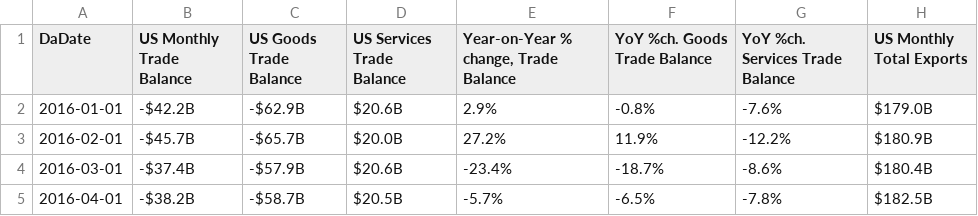
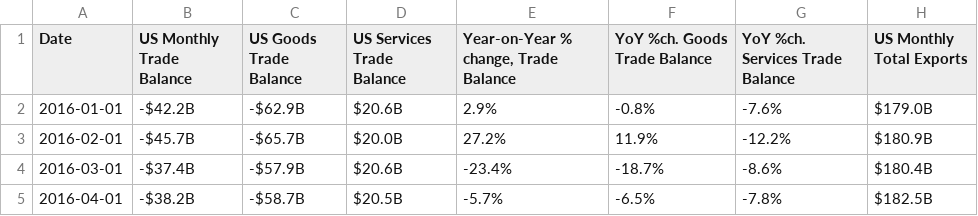
Before and after one commit to prosperousamerica/tradedatabase, a TSV file: data/tradedata-monthly.tsv, drawn as a sheet; only a part is shown; the diff names each change by its address in the sheet, - before the commit and + after, or states it on an @@ line.

Commit message:
Change "DaDate" to Date and remove extra spaces from first two data columns

```diff
--- a/data/tradedata-monthly.tsv
+++ b/data/tradedata-monthly.tsv
-A1: DaDate
+A1: Date
```
